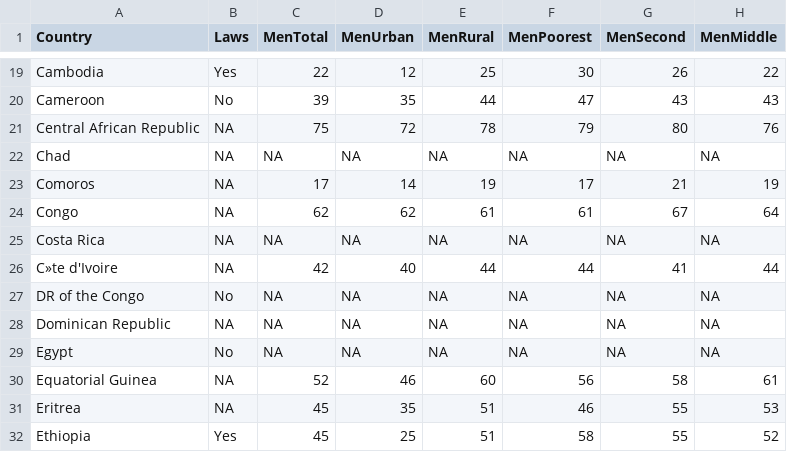
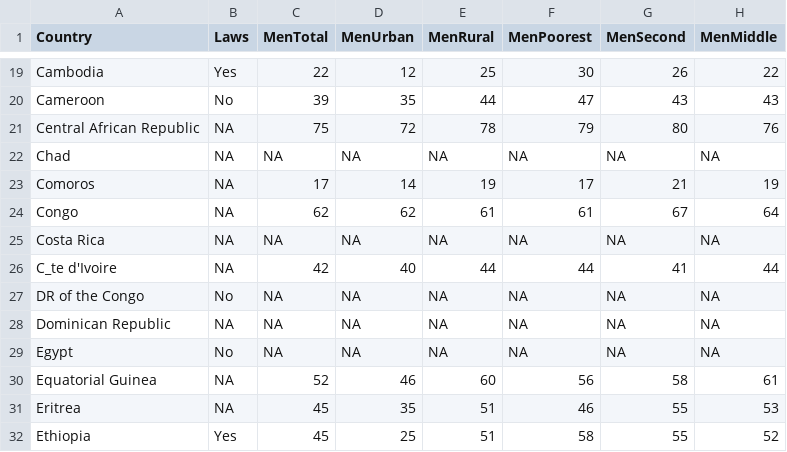
Before and after one commit to heathermkrause/Murray-Cairo-D3-MOOC, a CSV file: VAWAttitudeUNICEFBoth Sexes2.csv, drawn as a sheet; only a part is shown, gaps mark what is left out; the diff covers the shown part only; the diff names each change by its address in the sheet, - before the commit and + after, or states it on an @@ line.

```diff
--- a/VAWAttitudeUNICEFBoth Sexes2.csv
+++ b/VAWAttitudeUNICEFBoth Sexes2.csv
-A26 (Country): C»te d'Ivoire
+A26 (Country): C_te d'Ivoire
```
Also changed, not shown: 3 removed rows and 4 edited cells elsewhere in this file, 1 other file.
